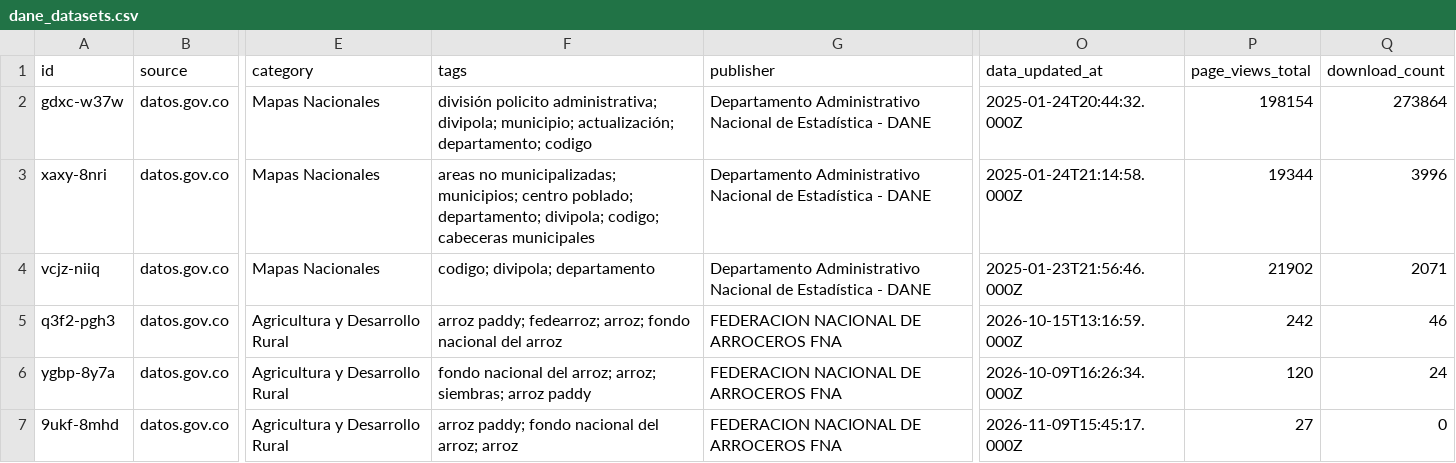
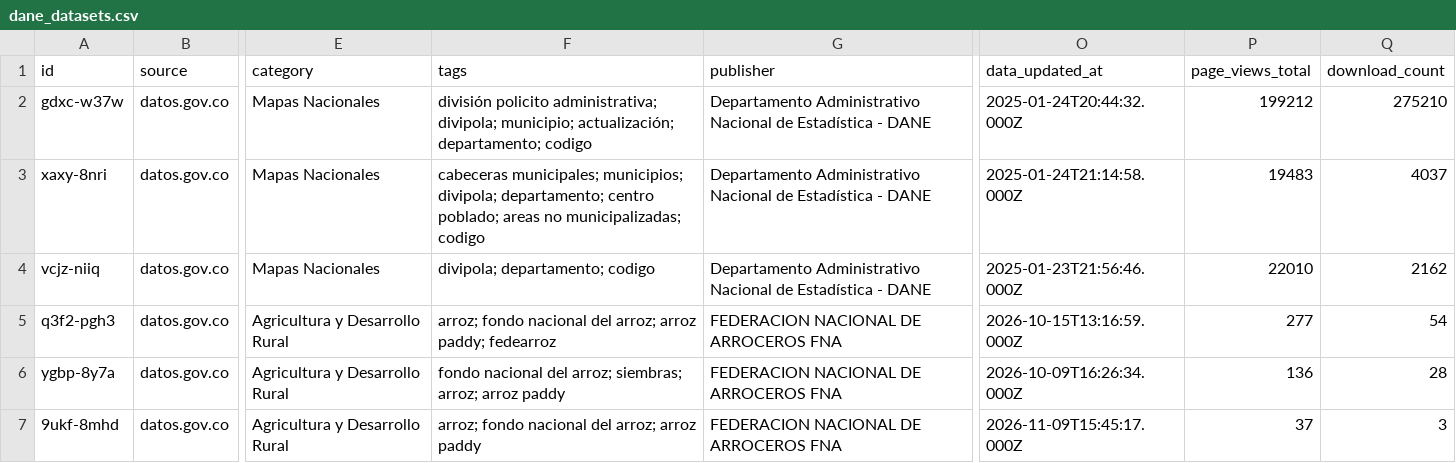
Before and after one commit to MunirJalil/dane-data-catalog, a CSV file: catalog/dane_datasets.csv, drawn as a sheet; only a part is shown, gaps mark what is left out; the diff names each change by its address in the sheet, - before the commit and + after, or states it on an @@ line.

```diff
--- a/catalog/dane_datasets.csv
+++ b/catalog/dane_datasets.csv
-P2 (page_views_total): 198154
+P2 (page_views_total): 199212
-Q2 (download_count): 273864
+Q2 (download_count): 275210
-F3 (tags): areas no municipalizadas; municipios; centro poblado; departamento; divipola; codigo; cabeceras municipales
+F3 (tags): cabeceras municipales; municipios; divipola; departamento; centro poblado; areas no municipalizadas; codigo
-P3 (page_views_total): 19344
+P3 (page_views_total): 19483
-Q3 (download_count): 3996
+Q3 (download_count): 4037
-F4 (tags): codigo; divipola; departamento
+F4 (tags): divipola; departamento; codigo
-P4 (page_views_total): 21902
+P4 (page_views_total): 22010
-Q4 (download_count): 2071
+Q4 (download_count): 2162
-F5 (tags): arroz paddy; fedearroz; arroz; fondo nacional del arroz
+F5 (tags): arroz; fondo nacional del arroz; arroz paddy; fedearroz
-P5 (page_views_total): 242
+P5 (page_views_total): 277
-Q5 (download_count): 46
+Q5 (download_count): 54
-F6 (tags): …del arroz; arroz; siembras; arroz paddy
+F6 (tags): …del arroz; siembras; arroz; arroz paddy
-P6 (page_views_total): 120
+P6 (page_views_total): 136
-Q6 (download_count): 24
+Q6 (download_count): 28
-F7 (tags): arroz paddy; fondo nacional del arroz; arroz
+F7 (tags): arroz; fondo nacional del arroz; arroz paddy
-P7 (page_views_total): 27
+P7 (page_views_total): 37
-Q7 (download_count): 0
+Q7 (download_count): 3
```
Also changed, not shown: catalog/dane_microdata.csv, catalog/gdp_quarterly_nominal.csv, 4 other files.
